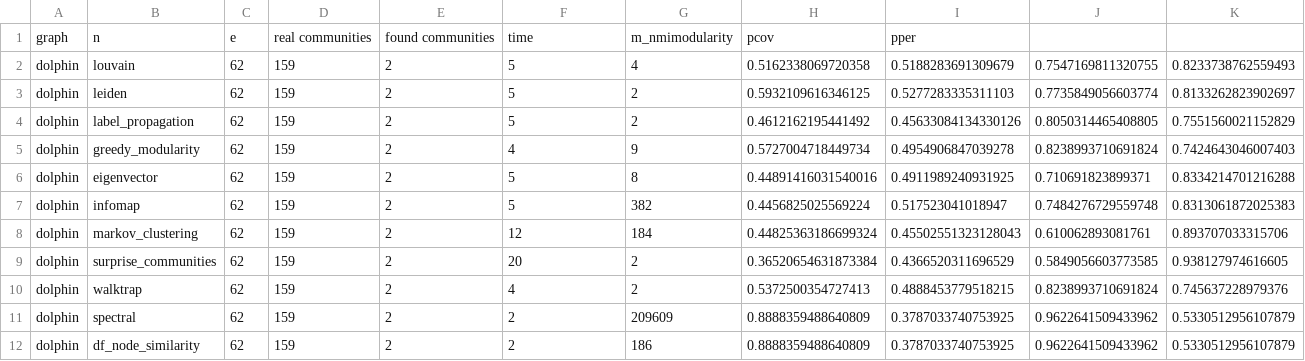
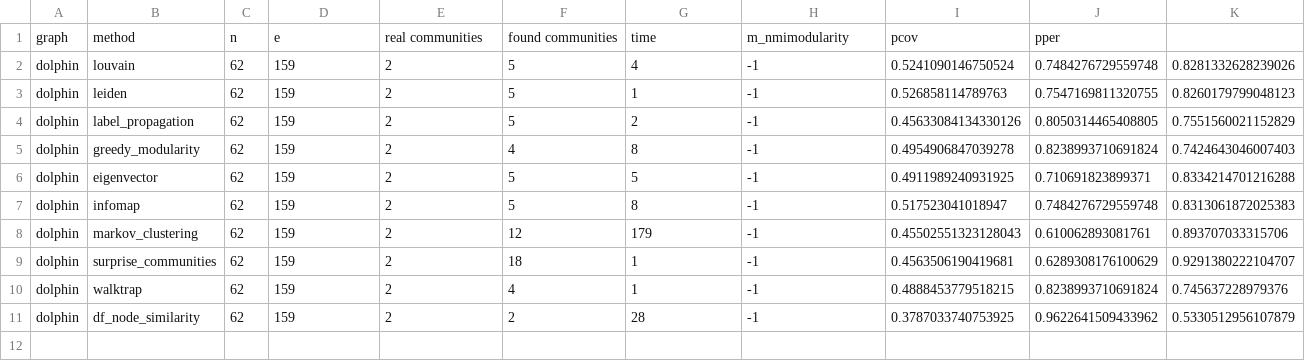
Before and after one commit to damianfraszczak/rpasdt, a CSV file: src/rpasdt/scripts/results/communities/dolphin_communities_gt.csv, drawn as a sheet.

```diff
--- a/src/rpasdt/scripts/results/communities/dolphin_communities_gt.csv
+++ b/src/rpasdt/scripts/results/communities/dolphin_communities_gt.csv
@@ -1,12 +1,11 @@
-graph,n,e,real communities,found communities,time,m_nmimodularity,pcov,pper
-dolphin,louvain,62,159,2,5,4,0.5162338069720358,0.5188283691309679,0.7547169811320755,0.8233738762559493
-dolphin,leiden,62,159,2,5,2,0.5932109616346125,0.5277283335311103,0.7735849056603774,0.8133262823902697
-dolphin,label_propagation,62,159,2,5,2,0.4612162195441492,0.45633084134330126,0.8050314465408805,0.7551560021152829
-dolphin,greedy_modularity,62,159,2,4,9,0.5727004718449734,0.4954906847039278,0.8238993710691824,0.7424643046007403
-dolphin,eigenvector,62,159,2,5,8,0.44891416031540016,0.4911989240931925,0.710691823899371,0.8334214701216288
-dolphin,infomap,62,159,2,5,382,0.4456825025569224,0.517523041018947,0.7484276729559748,0.8313061872025383
-dolphin,markov_clustering,62,159,2,12,184,0.44825363186699324,0.45502551323128043,0.610062893081761,0.893707033315706
-dolphin,surprise_communities,62,159,2,20,2,0.36520654631873384,0.4366520311696529,0.5849056603773585,0.938127974616605
-dolphin,walktrap,62,159,2,4,2,0.5372500354727413,0.4888453779518215,0.8238993710691824,0.745637228979376
-dolphin,spectral,62,159,2,2,209609,0.8888359488640809,0.3787033740753925,0.9622641509433962,0.5330512956107879
-dolphin,df_node_similarity,62,159,2,2,186,0.8888359488640809,0.3787033740753925,0.9622641509433962,0.5330512956107879
+graph,method,n,e,real communities,found communities,time,m_nmimodularity,pcov,pper
+dolphin,louvain,62,159,2,5,4,-1,0.5241090146750524,0.7484276729559748,0.8281332628239026
+dolphin,leiden,62,159,2,5,1,-1,0.526858114789763,0.7547169811320755,0.8260179799048123
+dolphin,label_propagation,62,159,2,5,2,-1,0.45633084134330126,0.8050314465408805,0.7551560021152829
+dolphin,greedy_modularity,62,159,2,4,8,-1,0.4954906847039278,0.8238993710691824,0.7424643046007403
+dolphin,eigenvector,62,159,2,5,5,-1,0.4911989240931925,0.710691823899371,0.8334214701216288
+dolphin,infomap,62,159,2,5,8,-1,0.517523041018947,0.7484276729559748,0.8313061872025383
+dolphin,markov_clustering,62,159,2,12,179,-1,0.45502551323128043,0.610062893081761,0.893707033315706
+dolphin,surprise_communities,62,159,2,18,1,-1,0.4563506190419681,0.6289308176100629,0.9291380222104707
+dolphin,walktrap,62,159,2,4,1,-1,0.4888453779518215,0.8238993710691824,0.745637228979376
+dolphin,df_node_similarity,62,159,2,2,28,-1,0.3787033740753925,0.9622641509433962,0.5330512956107879
```
Also changed, not shown: src/rpasdt/scripts/results/communities/eu_core_communities_gt.csv, src/rpasdt/scripts/results/communities/footbal_communities_gt.csv, 5 other files.
